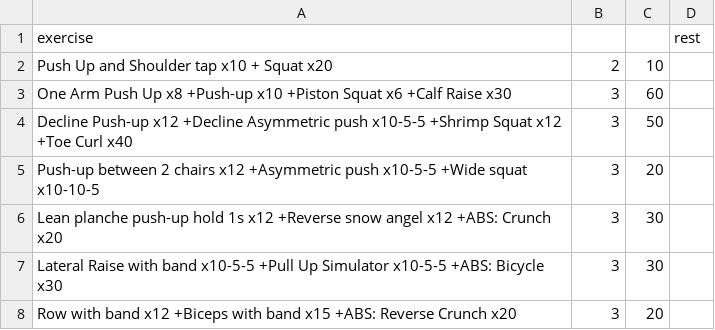
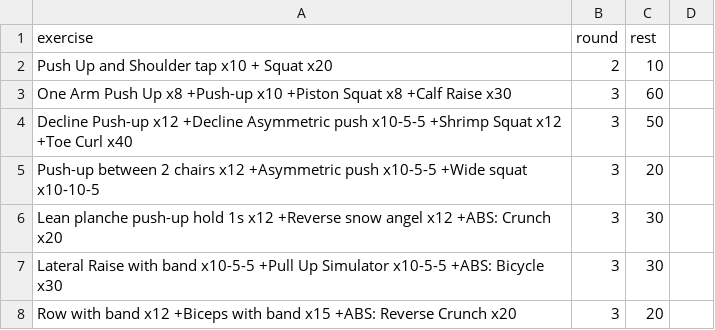
Before and after one commit to taducanh1605/training, a CSV file: Training Program/Full Body - Hard/Full Body - hard week 3.csv, drawn as a sheet.

```diff
--- a/Training Program/Full Body - Hard/Full Body - hard week 3.csv
+++ b/Training Program/Full Body - Hard/Full Body - hard week 3.csv
@@ -1,4 +1,4 @@
-exercise,,,rest
+exercise,round,rest
 Push Up and Shoulder tap x10 + Squat x20,2,10
-One Arm Push Up x8 +Push-up x10 +Piston Squat x6 +Calf Raise x30,3,60
+One Arm Push Up x8 +Push-up x10 +Piston Squat x8 +Calf Raise x30,3,60
 Decline Push-up x12 +Decline Asymmetric push x10-5-5 +Shrimp Squat x12 +Toe Curl x40,3,50
```
Also changed, not shown: 1 other file.
